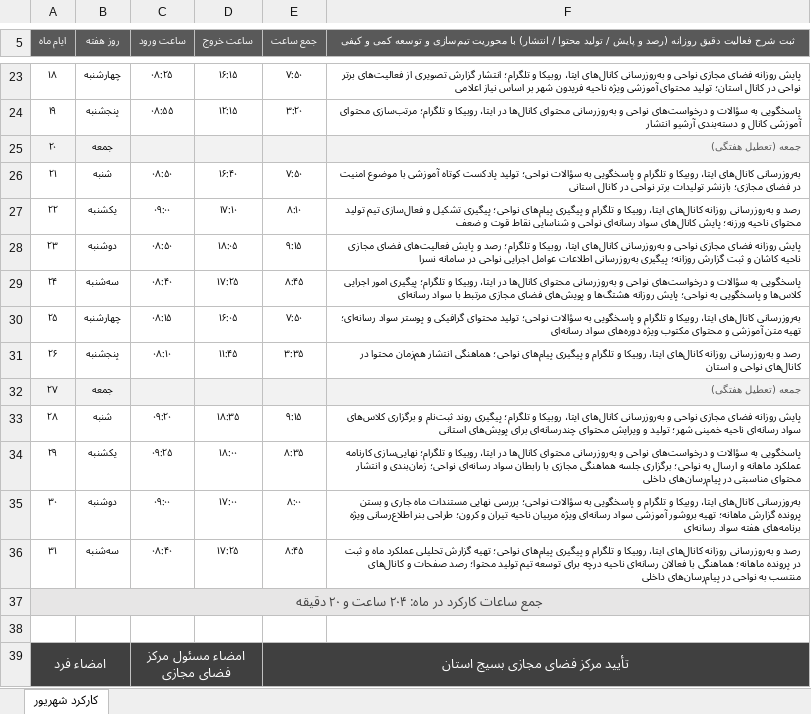
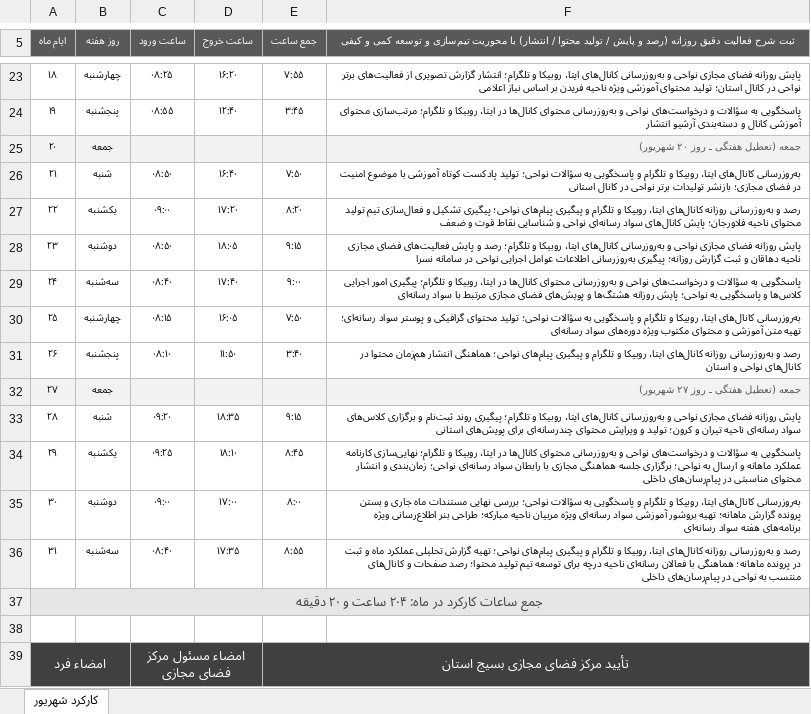
Before and after one commit to andrewnorthgate82-lgtm/Font, an Excel workbook: karkard/output/کارکرد-شهریور-1405.xlsx, sheet کارکرد شهریور, drawn as a sheet; only a part is shown, gaps mark what is left out; values as stored, in another font and other column widths than the file's, no borders; the diff covers the shown part only; the diff names each change by its address in the sheet, - before the commit and + after, or states it on an @@ line.

```diff
--- a/karkard/output/کارکرد-شهریور-1405.xlsx (sheet کارکرد شهریور)
+++ b/karkard/output/کارکرد-شهریور-1405.xlsx (sheet کارکرد شهریور)
-D23 (ساعت خروج): ۱۶:۱۵
+D23 (ساعت خروج): ۱۶:۲۰
-E23 (جمع ساعت): ۷:۵۰
+E23 (جمع ساعت): ۷:۵۵
-F23: …ویژه ناحیه فریدون شهر بر اساس…
+F23: …ویژه ناحیه فریدن بر اساس…
-D24 (ساعت خروج): ۱۲:۱۵
+D24 (ساعت خروج): ۱۲:۴۰
-E24 (جمع ساعت): ۳:۲۰
+E24 (جمع ساعت): ۳:۴۵
-F25: جمعه (تعطیل هفتگی)
+F25: جمعه (تعطیل هفتگی ـ روز ۲۰ شهریور)
-D27 (ساعت خروج): ۱۷:۱۰
+D27 (ساعت خروج): ۱۷:۲۰
-E27 (جمع ساعت): ۸:۱۰
+E27 (جمع ساعت): ۸:۲۰
-F27: …محتوای ناحیه ورزنه؛ پایش کانال‌های…
+F27: …محتوای ناحیه فلاورجان؛ پایش کانال‌های…
-F28: …مجازی ناحیه کاشان و ثبت…
+F28: …مجازی ناحیه دهاقان و ثبت…
-D29 (ساعت خروج): ۱۷:۲۵
+D29 (ساعت خروج): ۱۷:۴۰
-E29 (جمع ساعت): ۸:۴۵
+E29 (جمع ساعت): ۹:۰۰
-D31 (ساعت خروج): ۱۱:۴۵
+D31 (ساعت خروج): ۱۱:۵۰
-E31 (جمع ساعت): ۳:۳۵
+E31 (جمع ساعت): ۳:۴۰
-F32: جمعه (تعطیل هفتگی)
+F32: جمعه (تعطیل هفتگی ـ روز ۲۷ شهریور)
-F33: …رسانه‌ای ناحیه خمینی شهر؛ تولید و…
+F33: …رسانه‌ای ناحیه تیران و کرون؛ تولید و…
-D34 (ساعت خروج): ۱۸:۰۰
+D34 (ساعت خروج): ۱۸:۱۰
-E34 (جمع ساعت): ۸:۳۵
+E34 (جمع ساعت): ۸:۴۵
-F35: …مربیان ناحیه تیران و کرون؛ طراحی بنر…
+F35: …مربیان ناحیه مبارکه؛ طراحی بنر…
-D36 (ساعت خروج): ۱۷:۲۵
+D36 (ساعت خروج): ۱۷:۳۵
-E36 (جمع ساعت): ۸:۴۵
+E36 (جمع ساعت): ۸:۵۵
```
Also changed, not shown: 28 edited cells and cell formats elsewhere in this sheet, karkard/output/کارکرد-مرداد-1405.xlsx, karkard/output/کارکرد-مهر-1405.xlsx, 3 other files.
